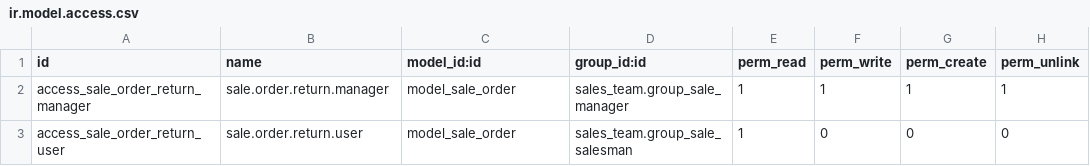
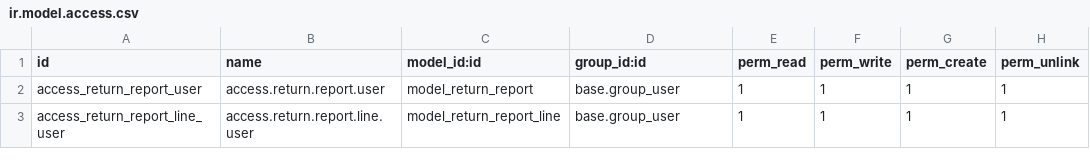
Before and after one commit to cm-cifra/Lexora_Custom_Module, a CSV file: return_reports/security/ir.model.access.csv, drawn as a sheet.

```diff
--- a/return_reports/security/ir.model.access.csv
+++ b/return_reports/security/ir.model.access.csv
@@ -1,3 +1,3 @@
 id,name,model_id:id,group_id:id,perm_read,perm_write,perm_create,perm_unlink
-access_sale_order_return_manager,sale.order.return.manager,model_sale_order,sales_team.group_sale_manager,1,1,1,1
-access_sale_order_return_user,sale.order.return.user,model_sale_order,sales_team.group_sale_salesman,1,0,0,0
+access_return_report_user,access.return.report.user,model_return_report,base.group_user,1,1,1,1
+access_return_report_line_user,access.return.report.line.user,model_return_report_line,base.group_user,1,1,1,1
```
Also changed, not shown: 3 other files.
